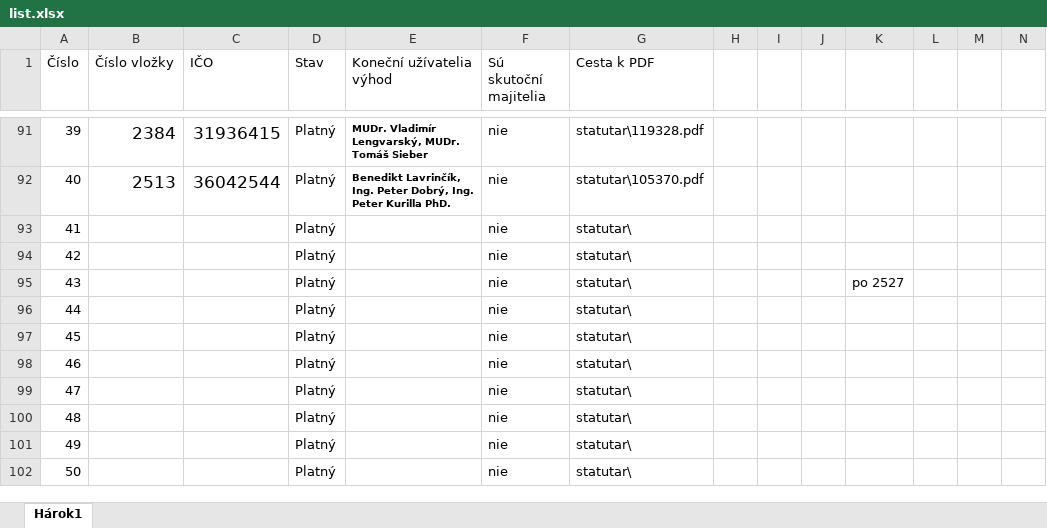
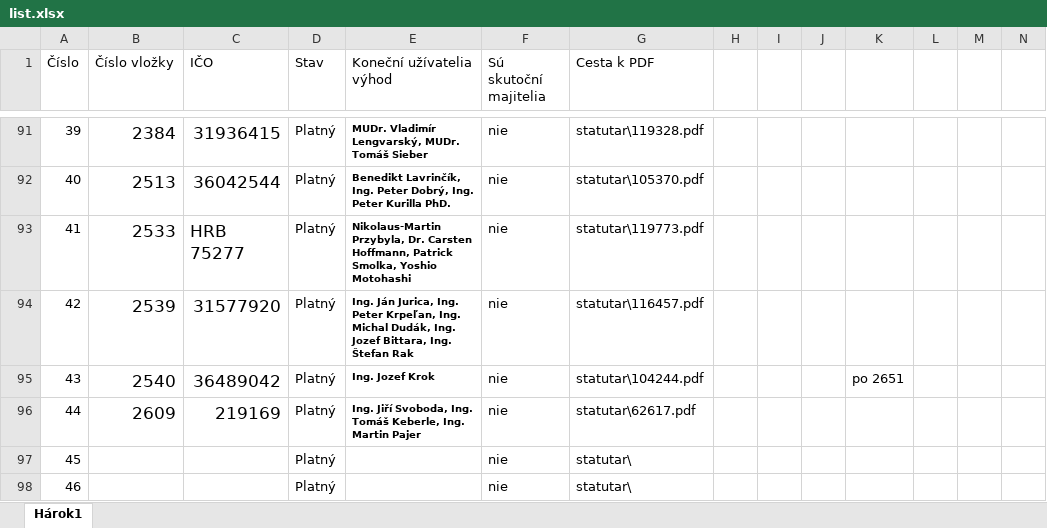
Before and after one commit to muriga/bachelor_thesis, an Excel workbook: Dataset/list.xlsx, sheet Hárok1, drawn as a sheet; only a part is shown, gaps mark what is left out; the shorter side is filled out with more unchanged rows; values as stored, in another font and other column widths than the file's, no borders; removed rows and columns are numbered as before the commit, all else as after; rows hold the shown columns only; the diff names each change by its address in the sheet, - before the commit and + after, or states it on an @@ line.

Commit message:
dataset updated

```diff
--- a/Dataset/list.xlsx (sheet Hárok1)
+++ b/Dataset/list.xlsx (sheet Hárok1)
-row 93: 41 |  |  | Platný |  | nie | statutar\
-row 94: 42 |  |  | Platný |  | nie | statutar\
-row 95: 43 |  |  | Platný |  | nie | statutar\ |  |  |  | po 2527
-row 96: 44 |  |  | Platný |  | nie | statutar\
+row 93: 41 | 2533 | HRB 75277 | Platný | Nikolaus-Martin Przybyla, Dr. Carsten Hoffmann, Patrick Smolka, Yoshio Motohashi | nie | statutar\119773.pdf
+row 94: 42 | 2539 | 31577920 | Platný | Ing. Ján Jurica, Ing. Peter Krpeľan, Ing. Michal Dudák, Ing. Jozef Bittara, Ing. Štefan Rak | nie | statutar\116457.pdf
+row 95: 43 | 2540 | 36489042 | Platný | Ing. Jozef Krok | nie | statutar\104244.pdf |  |  |  | po 2651
+row 96: 44 | 2609 | 219169 | Platný | Ing. Jiří Svoboda, Ing. Tomáš Keberle, Ing. Martin Pajer | nie | statutar\62617.pdf
```
Also changed, not shown: 4 other files.
